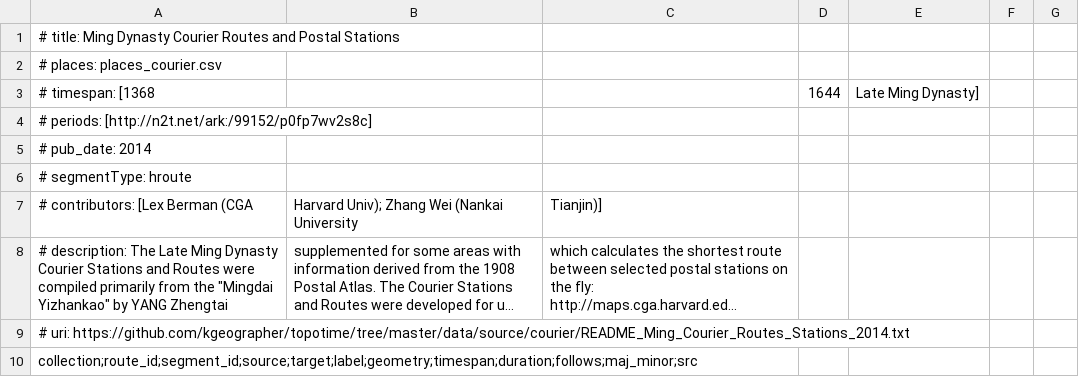
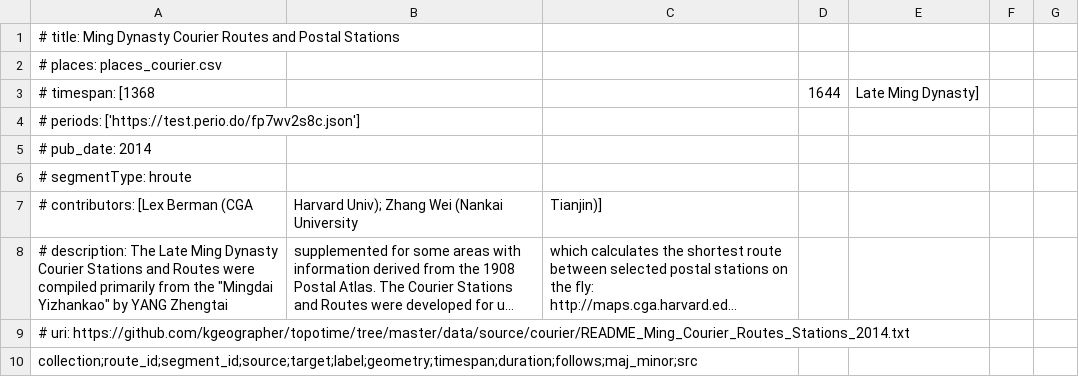
Before and after one commit to kgeographer/linked-paths, a CSV file: data/source/courier/segments_courier.csv, drawn as a sheet; only a part is shown; long unchanged cells end in ….

Commit message:
fixed period.o load

```diff
--- a/data/source/courier/segments_courier.csv
+++ b/data/source/courier/segments_courier.csv
@@ -3,3 +3,3 @@
 # timespan: [1368,,,1644,Late Ming Dynasty]
-# periods: [http://n2t.net/ark:/99152/p0fp7wv2s8c]
+# periods: ['https://test.perio.do/fp7wv2s8c.json']
 # pub_date: 2014
```
Also changed, not shown: 3 other files.
